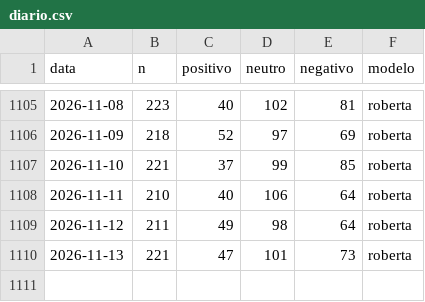
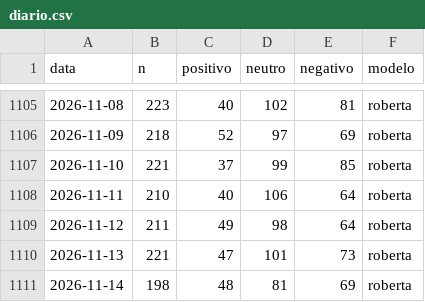
Before and after one commit to MiiguelSilvaa/gta6-hype, a CSV file: data/sentimento/diario.csv, drawn as a sheet; only a part is shown, gaps mark what is left out.

```diff
--- a/data/sentimento/diario.csv
+++ b/data/sentimento/diario.csv
@@ -1110 +1110,2 @@ data,n,positivo,neutro,negativo,modelo
 2026-11-13,221,47,101,73,roberta
+2026-11-14,198,48,81,69,roberta
```
Also changed, not shown: data/sentimento/aspetos.csv.
